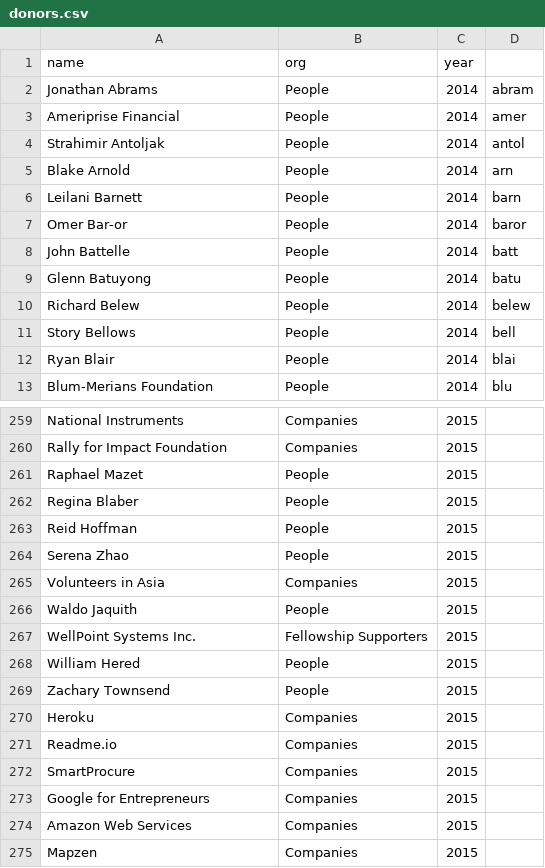
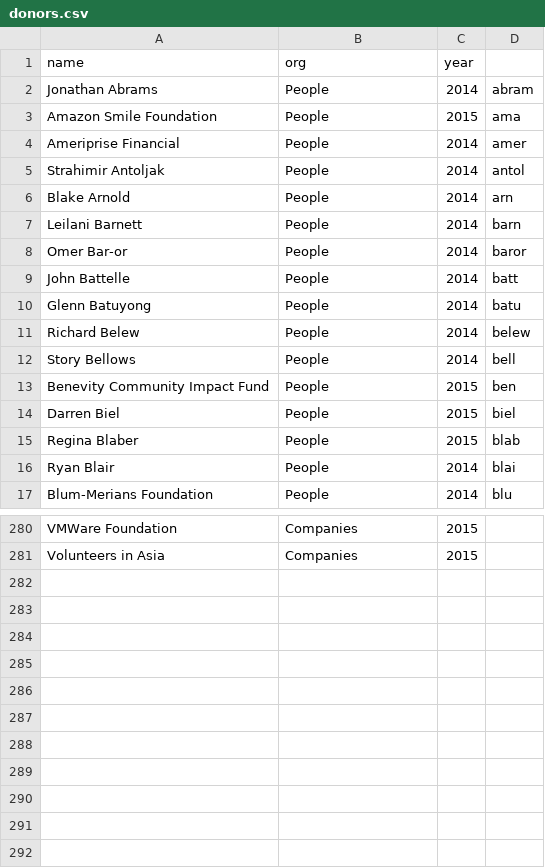
Before and after one commit to codeforamerica/codeforamerica.org-archive, a CSV file: _data/donors.csv, drawn as a sheet; only a part is shown, gaps mark what is left out; removed rows and columns are numbered as before the commit, all else as after; the diff covers the shown part only; the diff names each change by its address in the sheet, - before the commit and + after, or states it on an @@ line.

```diff
--- a/_data/donors.csv
+++ b/_data/donors.csv
+row 3: Amazon Smile Foundation | People | 2015 | ama
+row 13: Benevity Community Impact Fund | People | 2015 | ben
+row 14: Darren Biel | People | 2015 | biel
+row 15: Regina Blaber | People | 2015 | blab
-A280 (name): National Instruments
+A280 (name): VMWare Foundation
-row 260: Rally for Impact Foundation | Companies | 2015
-row 261: Raphael Mazet | People | 2015
-row 262: Regina Blaber | People | 2015
-row 263: Reid Hoffman | People | 2015
-row 264: Serena Zhao | People | 2015
-row 266: Waldo Jaquith | People | 2015
@@ row 267 moved to row 218: WellPoint Systems Inc. @@
-row 268: William Hered | People | 2015
-row 269: Zachary Townsend | People | 2015
@@ row 270 moved to row 244: Heroku @@
@@ row 271 moved to row 268: Readme.io @@
@@ row 272 moved to row 274: SmartProcure @@
@@ row 273 moved to row 238: Google for Entrepreneurs @@
@@ row 274 moved to row 226: Amazon Web Services @@
@@ row 275 moved to row 250: Mapzen @@
```
Also changed, not shown: 23 added rows, 13 removed rows, 10 moved rows and 1 edited cell elsewhere in this file, 10 other files.
